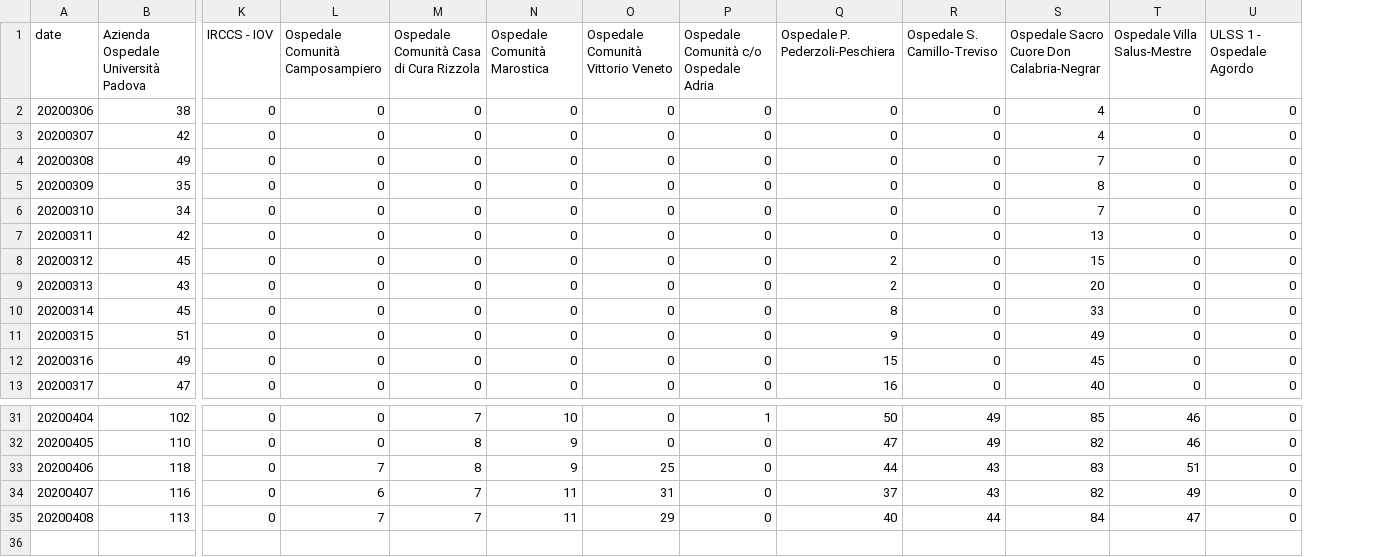
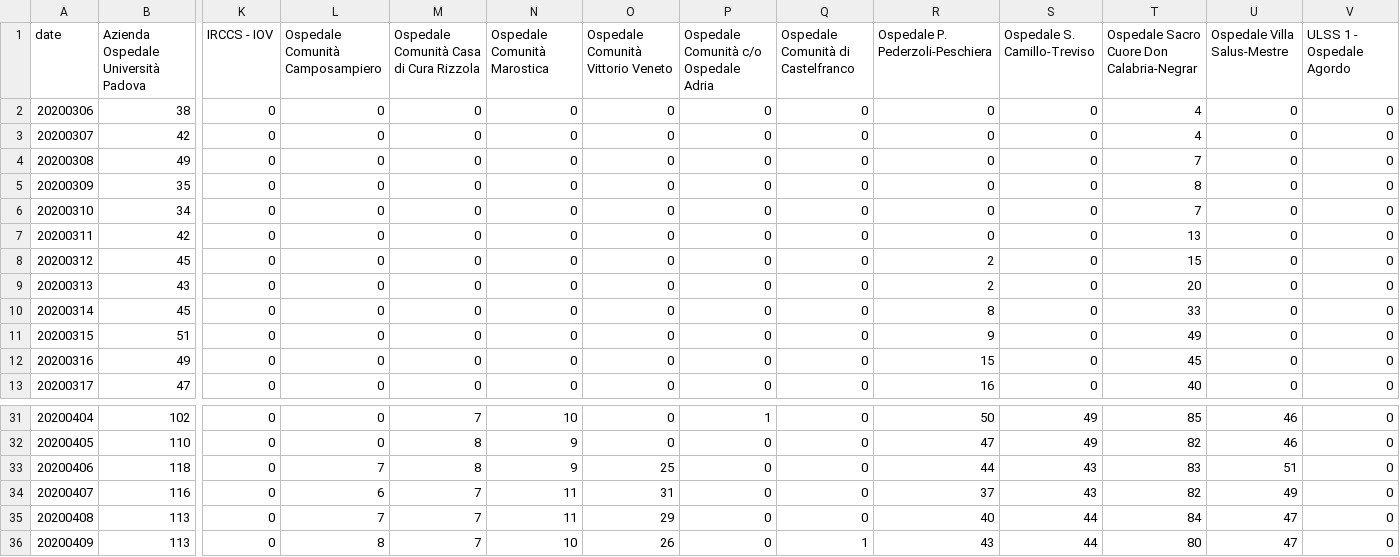
Before and after one commit to simogasp/covid19-veneto, a CSV file: csv_data/hospitals_non_critici.csv, drawn as a sheet; only a part is shown, gaps mark what is left out; rows hold the shown columns only; the diff names each change by its address in the sheet, - before the commit and + after, or states it on an @@ line.

```diff
--- a/csv_data/hospitals_non_critici.csv
+++ b/csv_data/hospitals_non_critici.csv
+column Q, rows 1-13: Ospedale Comunità di Castelfranco | 0 | 0 | 0 | 0 | 0 | 0 | 0 | 0 | 0 | 0 | 0 | 0; rows 31-35: all 0
+row 36: 20200409 | 113 | 0 | 8 | 7 | 10 | 26 | 0 | 1 | 43 | 44 | 80 | 47 | 0
```
Also changed, not shown: csv_data/hospitals_decessi.csv, csv_data/hospitals_dimessi.csv, 10 other files.
